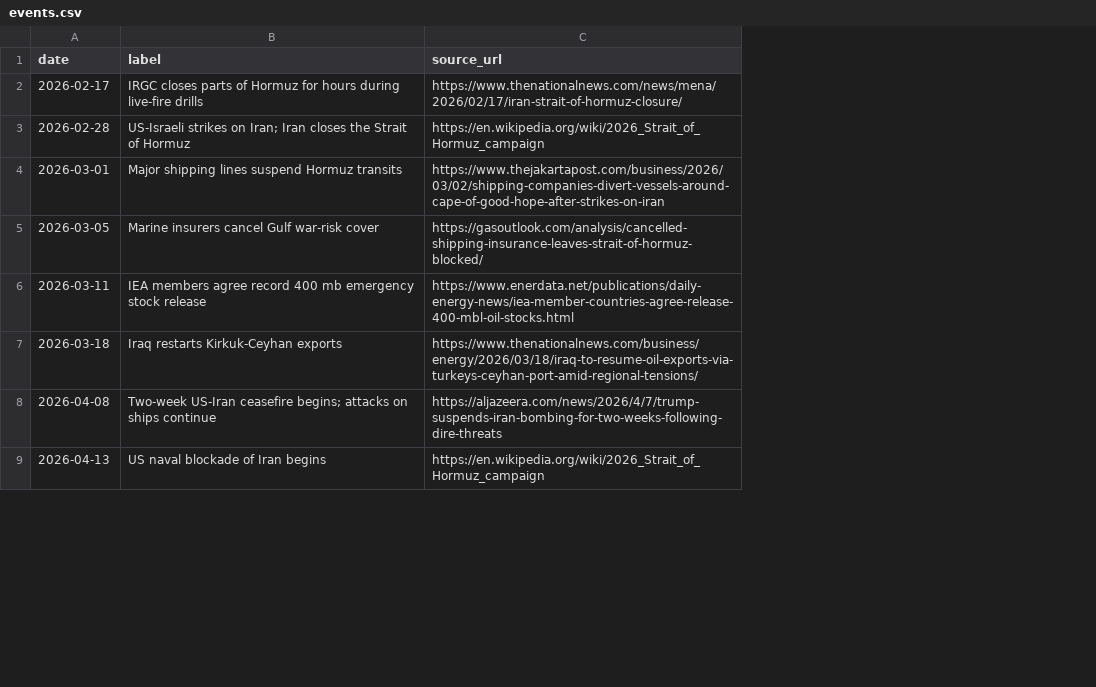
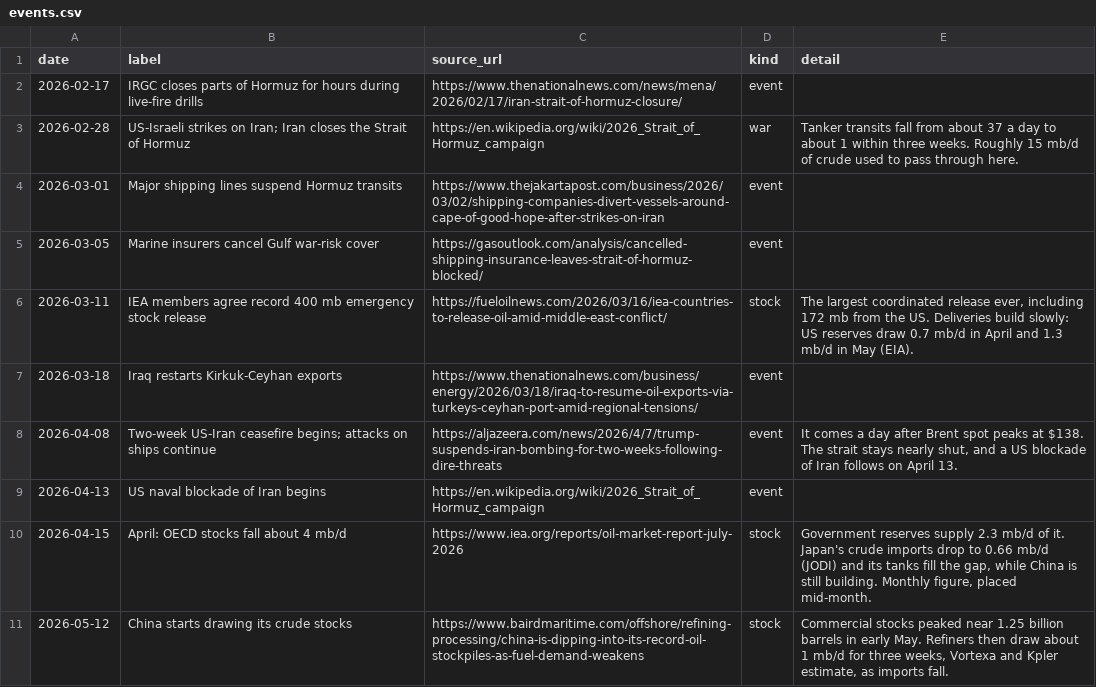
Before and after one commit to jhelvy/2026-global-oil-flows, a CSV file: data/raw/events.csv, drawn as a sheet; only a part is shown; the diff covers the shown part only; the diff names each change by its address in the sheet, - before the commit and + after, or states it on an @@ line.

```diff
--- a/data/raw/events.csv
+++ b/data/raw/events.csv
+column D (kind), rows 2-9: event | war | event | event | stock | event | event | event
+column E (detail), rows 3-8: Tanker transits fall from about 37 a day to about 1 within three weeks. Roughly 15 mb/d of crude used to pass through here. |  |  | The largest coordinated release ever, including 172 mb from the US. Deliveries build slowly: US reserves draw 0.7 mb/d in April and 1.3 mb/d in May (EIA). |  | It comes a day after Brent spot peaks at $138. The strait stays nearly shut, and a US blockade of Iran follows on April 13.
-C6 (source_url): https://www.enerdata.net/publications/daily-energy-news/iea-member-countries-agree-release-400-mbl-oil-stocks.html
+C6 (source_url): https://fueloilnews.com/2026/03/16/iea-countries-to-release-oil-amid-middle-east-conflict/
+row 10: 2026-04-15 | April: OECD stocks fall about 4 mb/d | https://www.iea.org/reports/oil-market-report-july-2026 | stock | Government reserves supply 2.3 mb/d of it. Japan's crude imports drop to 0.66 mb/d (JODI) and its tanks fill the gap, while China is still building. Monthly figure, placed mid-month.
+row 11: 2026-05-12 | China starts drawing its crude stocks | https://www.bairdmaritime.com/offshore/refining-processing/china-is-dipping-into-its-record-oil-stockpiles-as-fuel-demand-weakens | stock | Commercial stocks peaked near 1.25 billion barrels in early May. Refiners then draw about 1 mb/d for three weeks, Vortexa and Kpler estimate, as imports fall.
```
Also changed, not shown: 4 added rows elsewhere in this file, data/final/flows_monthly.csv, data/interim/flows_monthly_model.csv, 48 other files.
